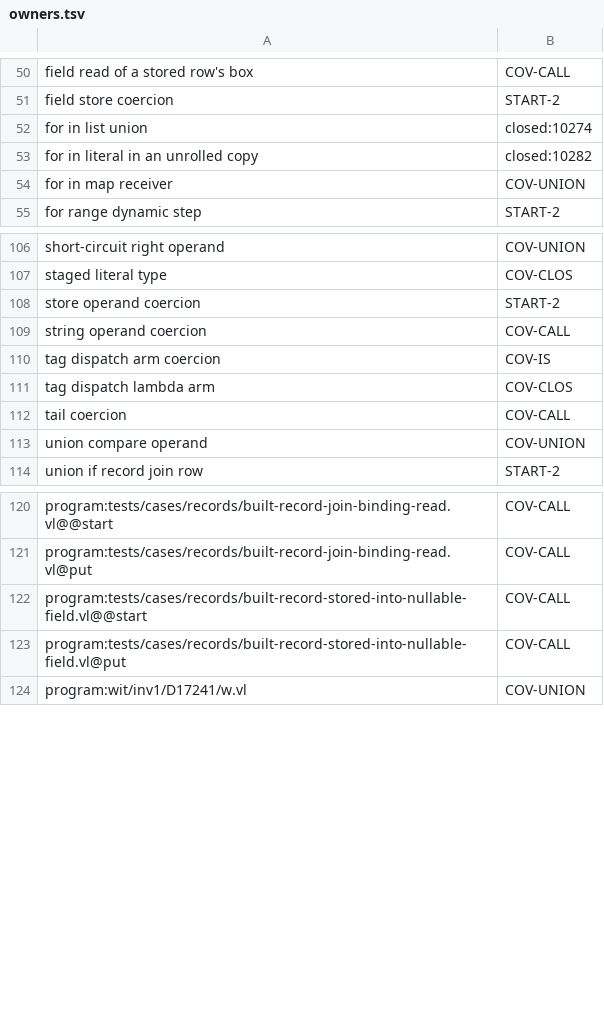
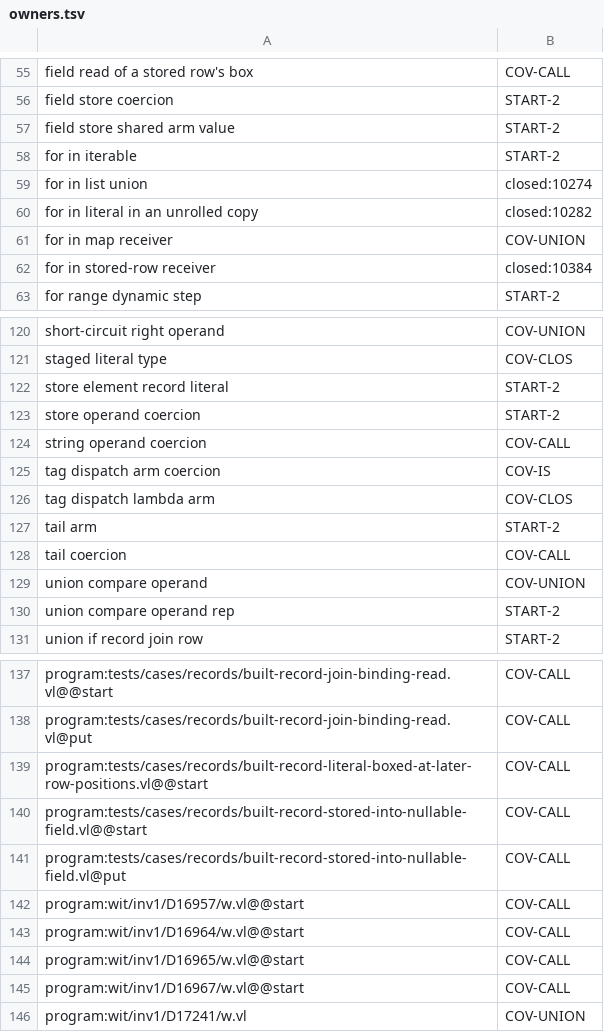
Before and after one commit to voces/vl, a TSV file: scripts/ir-i8-census/owners.tsv, drawn as a sheet; only a part is shown, gaps mark what is left out; the diff covers the shown part only; the diff names each change by its address in the sheet, - before the commit and + after, or states it on an @@ line.

```diff
--- a/scripts/ir-i8-census/owners.tsv
+++ b/scripts/ir-i8-census/owners.tsv
+row 57: field store shared arm value | START-2
+row 58: for in iterable | START-2
+row 62: for in stored-row receiver | closed:10384
+row 122: store element record literal | START-2
+row 127: tail arm | START-2
+row 130: union compare operand rep | START-2
+row 139: program:tests/cases/records/built-record-literal-boxed-at-later-row-positions.vl@@start | COV-CALL
+row 142: program:wit/inv1/D16957/w.vl@@start | COV-CALL
+row 143: program:wit/inv1/D16964/w.vl@@start | COV-CALL
+row 144: program:wit/inv1/D16965/w.vl@@start | COV-CALL
+row 145: program:wit/inv1/D16967/w.vl@@start | COV-CALL
```
Also changed, not shown: 11 added rows and 3 edited cells elsewhere in this file, 1 other file.
